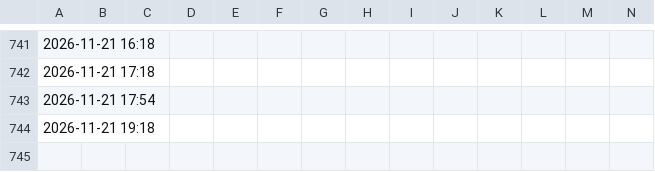
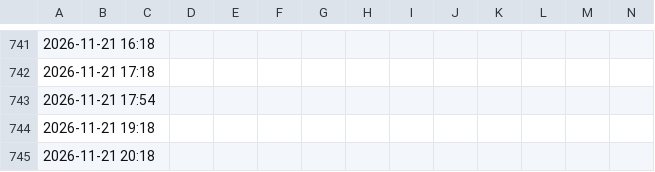
Before and after one commit to BohozX/TC-BANCOS, a CSV file: ultimos_30_dias.csv, drawn as a sheet; only a part is shown, gaps mark what is left out; rows hold the shown columns only; the diff names each change by its address in the sheet, - before the commit and + after, or states it on an @@ line.

Commit message:
Actualizacion TC bancos 2026-11-21 20:22 BOT

```diff
--- a/ultimos_30_dias.csv
+++ b/ultimos_30_dias.csv
+row 745: 2026-11-21 20:18
```
